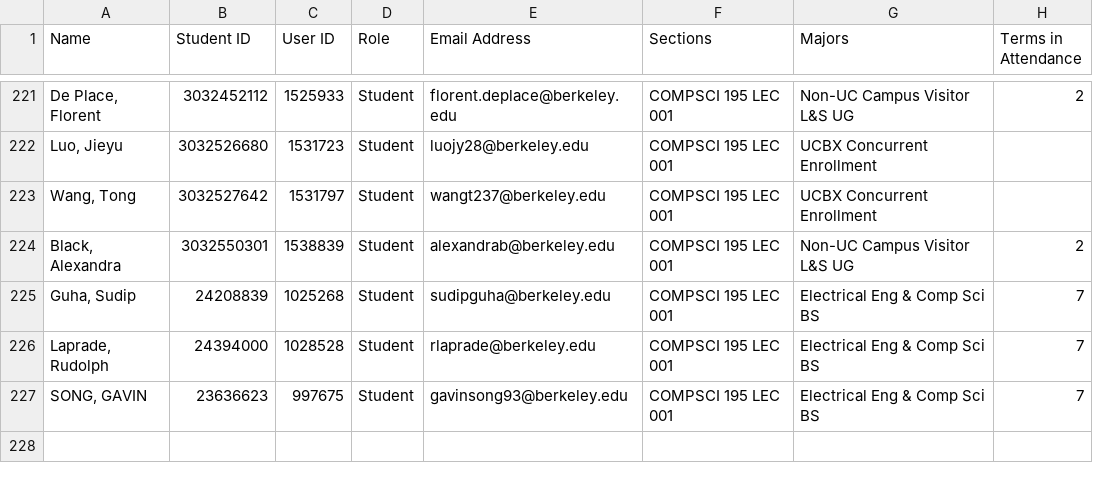
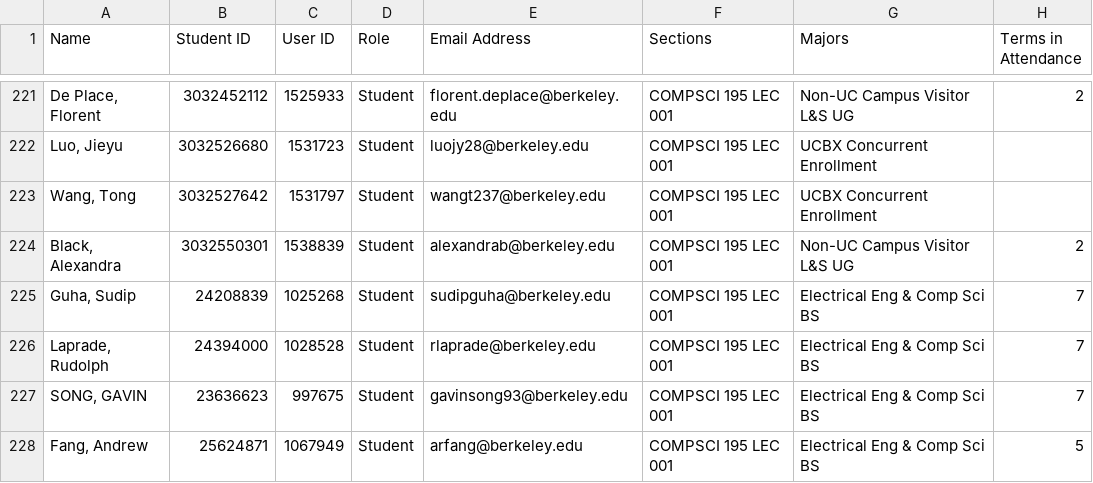
Before and after one commit to Berkeley-CS195/sp23, a CSV file: grades/emailToSid.csv, drawn as a sheet; only a part is shown, gaps mark what is left out; the diff names each change by its address in the sheet, - before the commit and + after, or states it on an @@ line.

```diff
--- a/grades/emailToSid.csv
+++ b/grades/emailToSid.csv
+row 228: Fang, Andrew | 25624871 | 1067949 | Student | arfang@berkeley.edu | COMPSCI 195 LEC 001 | Electrical Eng & Comp Sci BS | 5
```
Also changed, not shown: 12 other files.
